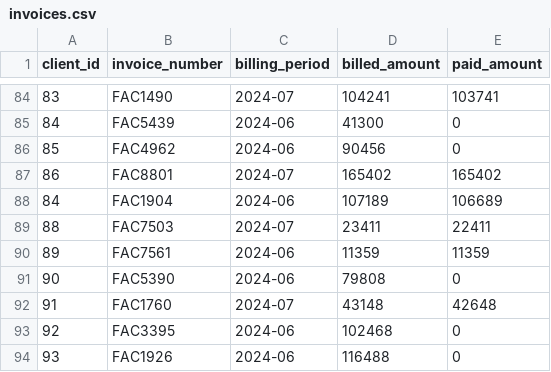
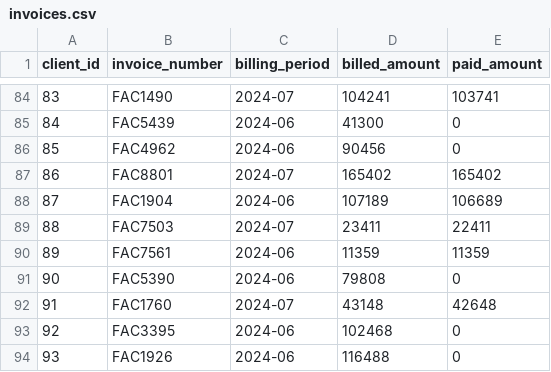
Before and after one commit to Moren0k/Riwi_Coder_workouts, a CSV file: Modulo4/Modulo4_Prueba_De_Desempeño/Backend/CSV/invoices.csv, drawn as a sheet; only a part is shown, gaps mark what is left out.

```diff
--- a/Modulo4/Modulo4_Prueba_De_Desempeño/Backend/CSV/invoices.csv
+++ b/Modulo4/Modulo4_Prueba_De_Desempeño/Backend/CSV/invoices.csv
@@ -87,3 +87,3 @@ client_id,invoice_number,billing_period,billed_amount,paid_amount
 86,FAC8801,2024-07,165402,165402
-84,FAC1904,2024-06,107189,106689
+87,FAC1904,2024-06,107189,106689
 88,FAC7503,2024-07,23411,22411
```
Also changed, not shown: Modulo4/Modulo4_Prueba_De_Desempeño/Backend/CSV/clients.csv, Modulo4/Modulo4_Prueba_De_Desempeño/Backend/CSV/transactions.csv, 7 other files.
